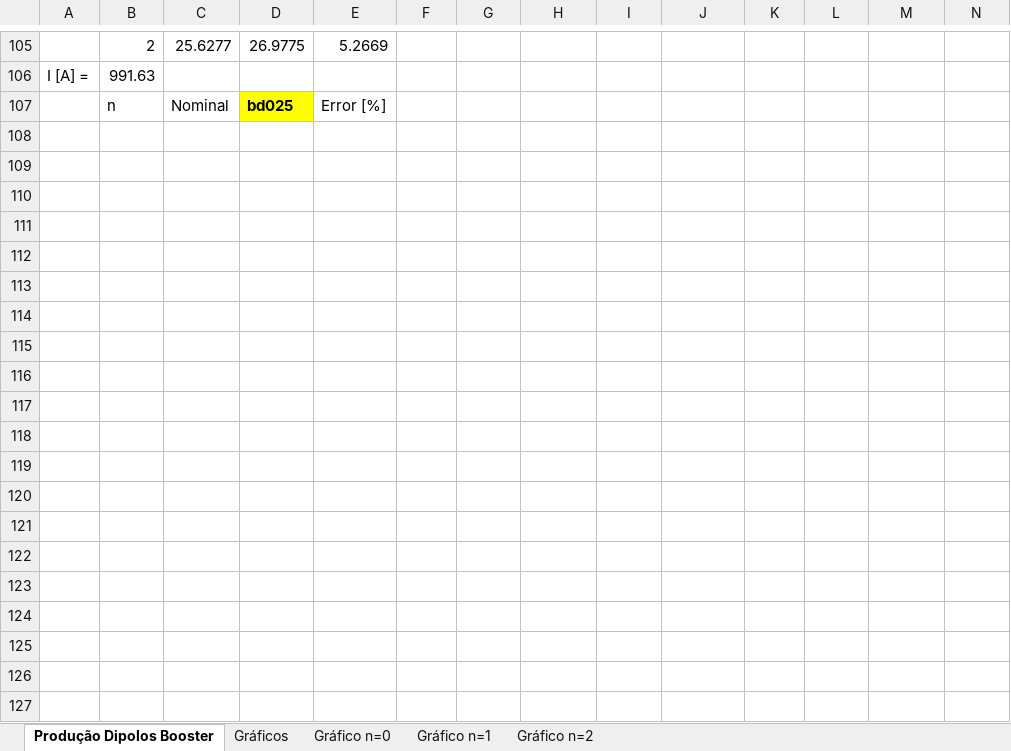
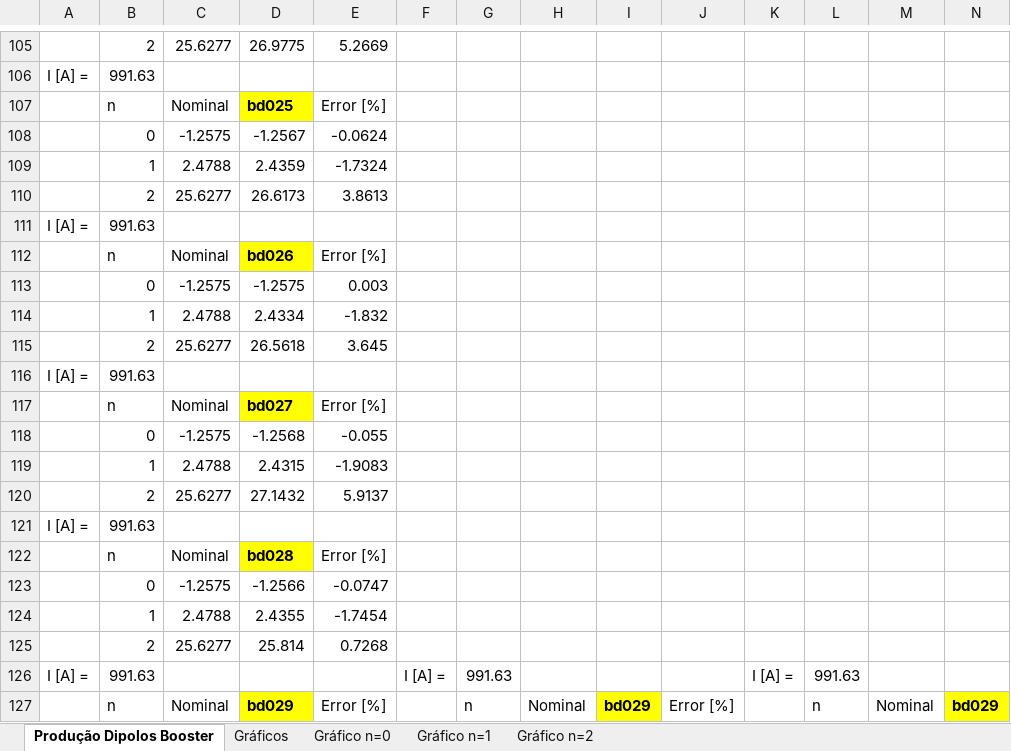
Before and after one commit to lnls-ima/bo-dipoles, an Excel workbook: model-09/measurement/magnetic/hallprobe/production/All_dipoles.xlsx, sheet Produção Dipolos Booster, drawn as a sheet; only a part is shown, gaps mark what is left out; values as stored, in another font and other column widths than the file's, no borders; charts and pictures and conditional formats not drawn; rows hold the shown columns only; the diff covers the shown part only; the diff names each change by its address in the sheet, - before the commit and + after, or states it on an @@ line.

Commit message:
Add Hall probe measurements

```diff
--- a/model-09/measurement/magnetic/hallprobe/production/All_dipoles.xlsx (sheet Produção Dipolos Booster)
+++ b/model-09/measurement/magnetic/hallprobe/production/All_dipoles.xlsx (sheet Produção Dipolos Booster)
+row 108:  | 0 | -1.2575 | -1.2567 | -0.0624
+row 109:  | 1 | 2.4788 | 2.4359 | -1.7324
+row 110:  | 2 | 25.6277 | 26.6173 | 3.8613
@@ row 31 moved to row 111: I [A] = @@
+row 112:  | n | Nominal | bd026 | Error [%]
+row 113:  | 0 | -1.2575 | -1.2575 | 0.003
+row 114:  | 1 | 2.4788 | 2.4334 | -1.832
+row 115:  | 2 | 25.6277 | 26.5618 | 3.645
@@ row 41 moved to row 116: I [A] = @@
+row 117:  | n | Nominal | bd027 | Error [%]
+row 118:  | 0 | -1.2575 | -1.2568 | -0.055
+row 119:  | 1 | 2.4788 | 2.4315 | -1.9083
+row 120:  | 2 | 25.6277 | 27.1432 | 5.9137
+row 121: I [A] = | 991.63
+row 122:  | n | Nominal | bd028 | Error [%]
+row 123:  | 0 | -1.2575 | -1.2566 | -0.0747
+row 124:  | 1 | 2.4788 | 2.4355 | -1.7454
+row 125:  | 2 | 25.6277 | 25.814 | 0.7268
+row 126: I [A] = | 991.63 |  |  |  | I [A] = | 991.63 |  |  |  | I [A] = | 991.63
+row 127:  | n | Nominal | bd029 | Error [%] |  | n | Nominal | bd029 | Error [%] |  | n | Nominal | bd029
```
Also changed, not shown: 56 added rows, 6 removed rows, 72 edited cells and cell formats elsewhere in this sheet, charts or pictures, 26 other files.
